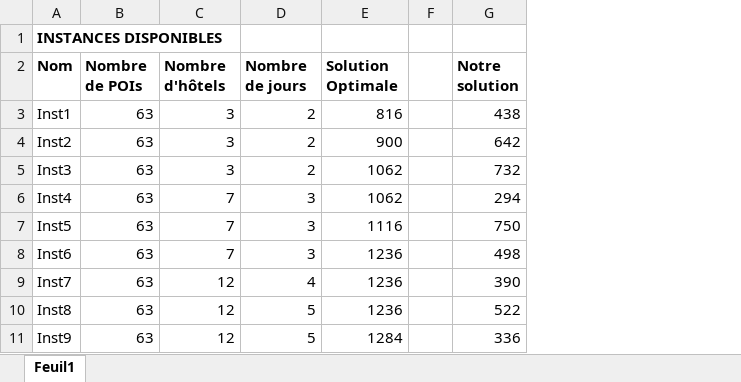
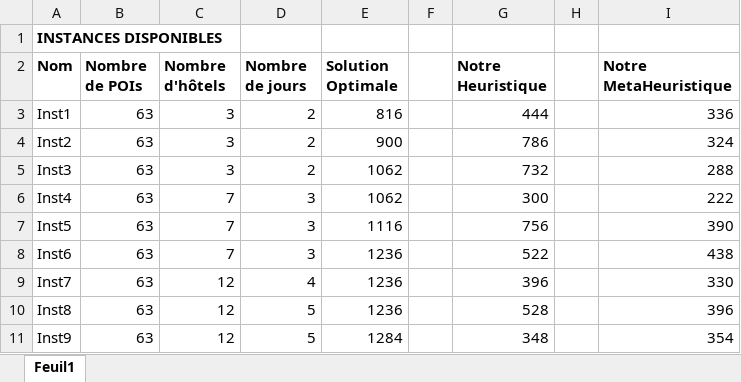
Before and after one commit to ChakSem/Optimistion-Discrete, an Excel workbook: Code Opti Tournees Touristiques + Donnees-20240315/Resultats.xlsx, sheet Feuil1, drawn as a sheet; only a part is shown; values as stored, in another font and other column widths than the file's, no borders; removed rows and columns are numbered as before the commit, all else as after; the diff names each change by its address in the sheet, - before the commit and + after, or states it on an @@ line.

```diff
--- a/Code Opti Tournees Touristiques + Donnees-20240315/Resultats.xlsx (sheet Feuil1)
+++ b/Code Opti Tournees Touristiques + Donnees-20240315/Resultats.xlsx (sheet Feuil1)
-column G (Notre solution), rows 3-11: 438 | 642 | 732 | 294 | 750 | 498 | 390 | 522 | 336
+column G (Notre Heuristique), rows 3-11: 444 | 786 | 732 | 300 | 756 | 522 | 396 | 528 | 348
+column H, empty
+column I (Notre MetaHeuristique), rows 3-11: 336 | 324 | 288 | 222 | 390 | 438 | 330 | 396 | 354
```
Also changed, not shown: 4 other files.
